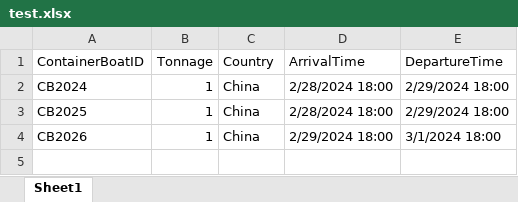
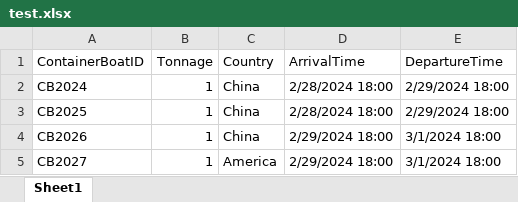
Before and after one commit to tacticalECHO/Web-Based-Tug-Boat-Scheduling-System, an Excel workbook: web/WBTBSsystem/test.xlsx, sheet Sheet1, drawn as a sheet; values as stored, in another font and other column widths than the file's, no borders; the diff names each change by its address in the sheet, - before the commit and + after, or states it on an @@ line.

Commit message:
front-end import task data connection

```diff
--- a/web/WBTBSsystem/test.xlsx (sheet Sheet1)
+++ b/web/WBTBSsystem/test.xlsx (sheet Sheet1)
+row 5: CB2027 | 1 | America | 2/29/2024 18:00 | 3/1/2024 18:00
```
Also changed, not shown: 7 other files.
